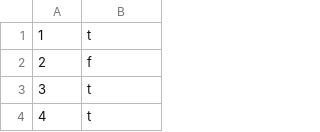
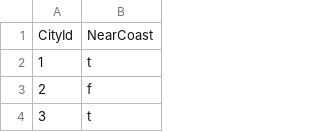
Before and after one commit to cs467-map/database, a CSV file: data/beaches.csv, drawn as a sheet; only a part is shown; the shorter side is filled out with more unchanged rows.

```diff
--- a/data/beaches.csv
+++ b/data/beaches.csv
@@ -1 +1,2 @@
+CityId,NearCoast
 1,t
```
Also changed, not shown: data/airport.csv, data/city.csv, 4 other files.
